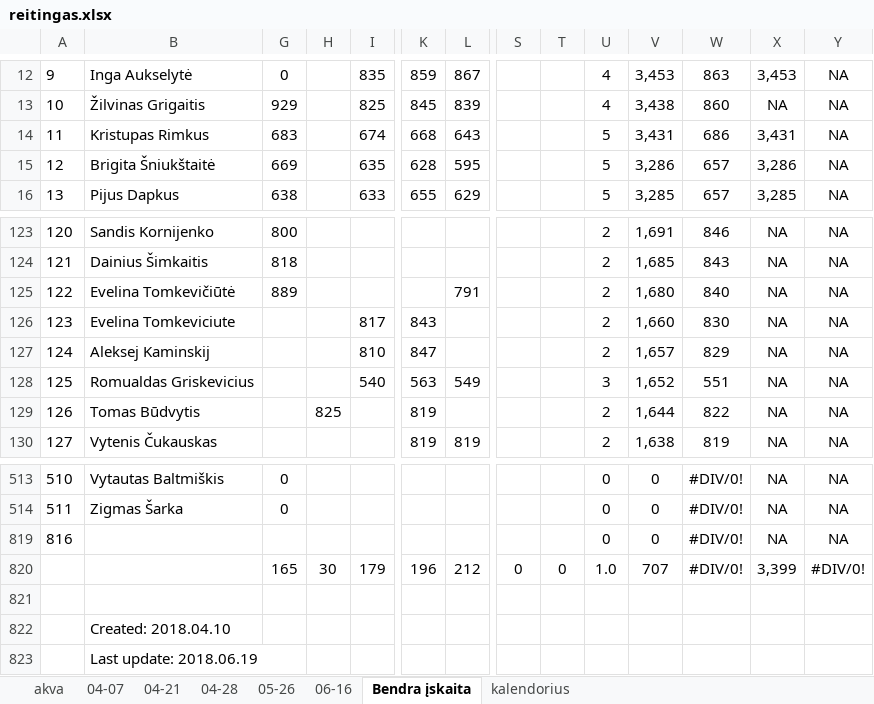
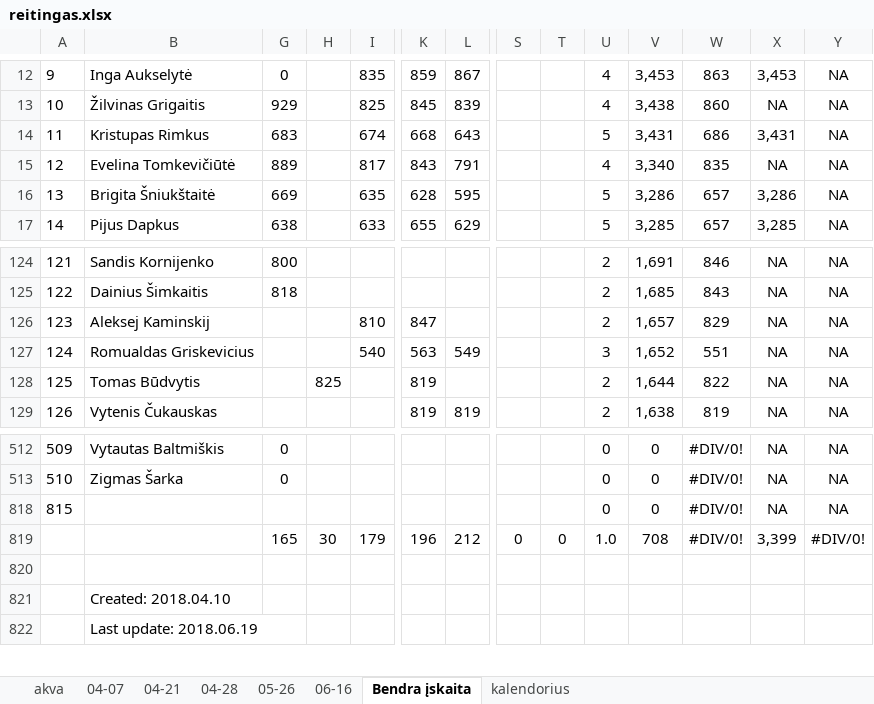
Before and after one commit to povilasb/triatlonoreitingas.lt, an Excel workbook: reitingas.xlsx, sheet Bendra įskaita, drawn as a sheet; only a part is shown, gaps mark what is left out; values as stored, in another font and other column widths than the file's, no borders; conditional formats and table styles not drawn; removed rows and columns are numbered as before the commit, all else as after; rows hold the shown columns only; the diff names each change by its address in the sheet, - before the commit and + after, or states it on an @@ line.

```diff
--- a/reitingas.xlsx (sheet Bendra įskaita)
+++ b/reitingas.xlsx (sheet Bendra įskaita)
+row 15: 12 | Evelina Tomkevičiūtė | 889 |  | 817 | 843 | 791 |  |  | 4 | 3,340 | 835 | NA | NA
@@ column A renumbered between rows 16 and 818 @@
-row 125: 122 | Evelina Tomkevičiūtė | 889 |  |  |  | 791 |  |  | 2 | 1,680 | 840 | NA | NA
-row 126: 123 | Evelina Tomkeviciute |  |  | 817 | 843 |  |  |  | 2 | 1,660 | 830 | NA | NA
-V819: 707
+V819: 708
```
Also changed, not shown: sheet 04-21, sheet 05-26, formulas that keep their value, 1 other file.
